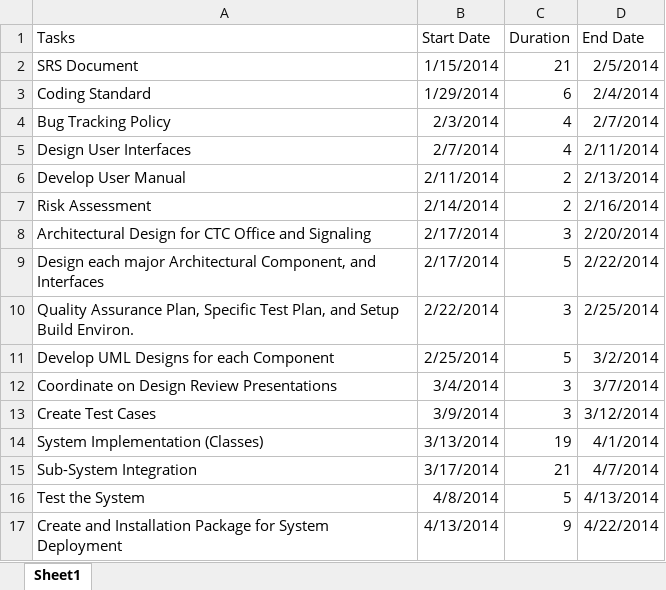
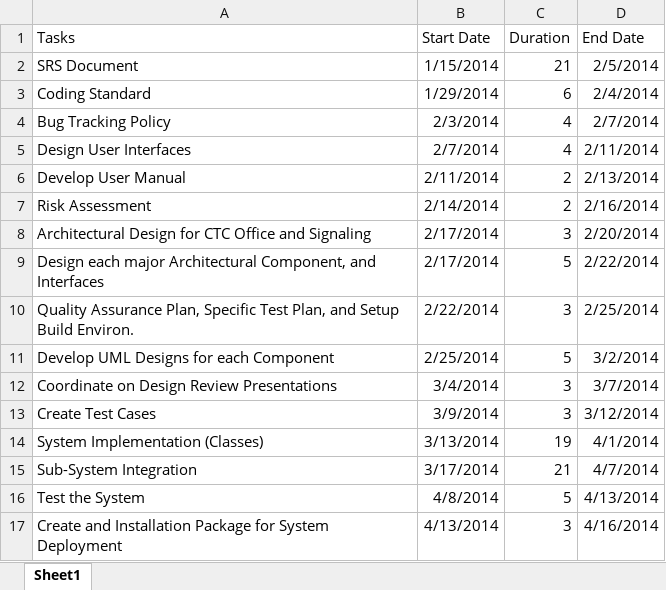
Before and after one commit to SarahHHHHH/IsItATrain, an Excel workbook: Project Gant Chart.xlsx, sheet Sheet1, drawn as a sheet; values as stored, in another font and other column widths than the file's, no borders; charts and pictures not drawn; the diff names each change by its address in the sheet, - before the commit and + after, or states it on an @@ line.

Commit message:
Project Gantt Chart Ver. 2
Project Gantt Chart Ver. 2
-Derrick Ward

```diff
--- a/Project Gant Chart.xlsx (sheet Sheet1)
+++ b/Project Gant Chart.xlsx (sheet Sheet1)
-C17 (Duration): 9
+C17 (Duration): 3
-D17 (End Date): 4/22/2014
+D17 (End Date): 4/16/2014
```
Also changed, not shown: charts or pictures.
